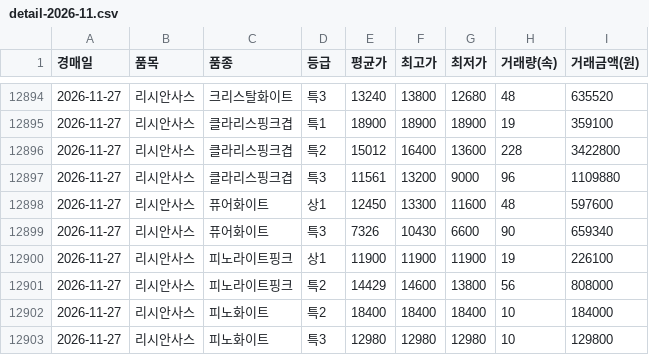
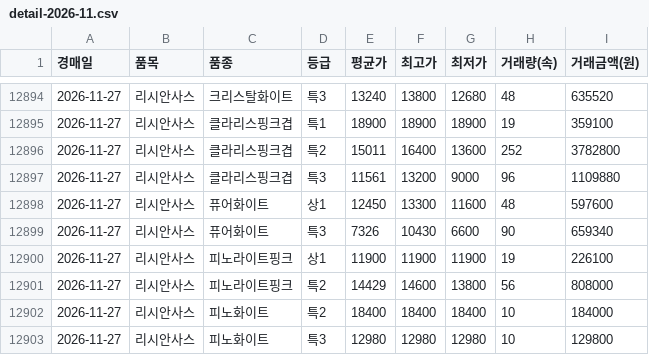
Before and after one commit to best15993232-sudo/flower-sise, a CSV file: data/history/detail-2026-11.csv, drawn as a sheet; only a part is shown, gaps mark what is left out.

```diff
--- a/data/history/detail-2026-11.csv
+++ b/data/history/detail-2026-11.csv
@@ -12895,3 +12895,3 @@
 2026-11-27,리시안사스,클라리스핑크겹,특1,18900,18900,18900,19,359100
-2026-11-27,리시안사스,클라리스핑크겹,특2,15012,16400,13600,228,3422800
+2026-11-27,리시안사스,클라리스핑크겹,특2,15011,16400,13600,252,3782800
 2026-11-27,리시안사스,클라리스핑크겹,특3,11561,13200,9000,96,1109880
```
Also changed, not shown: data/history/items-2026-11.csv, 3 other files.
